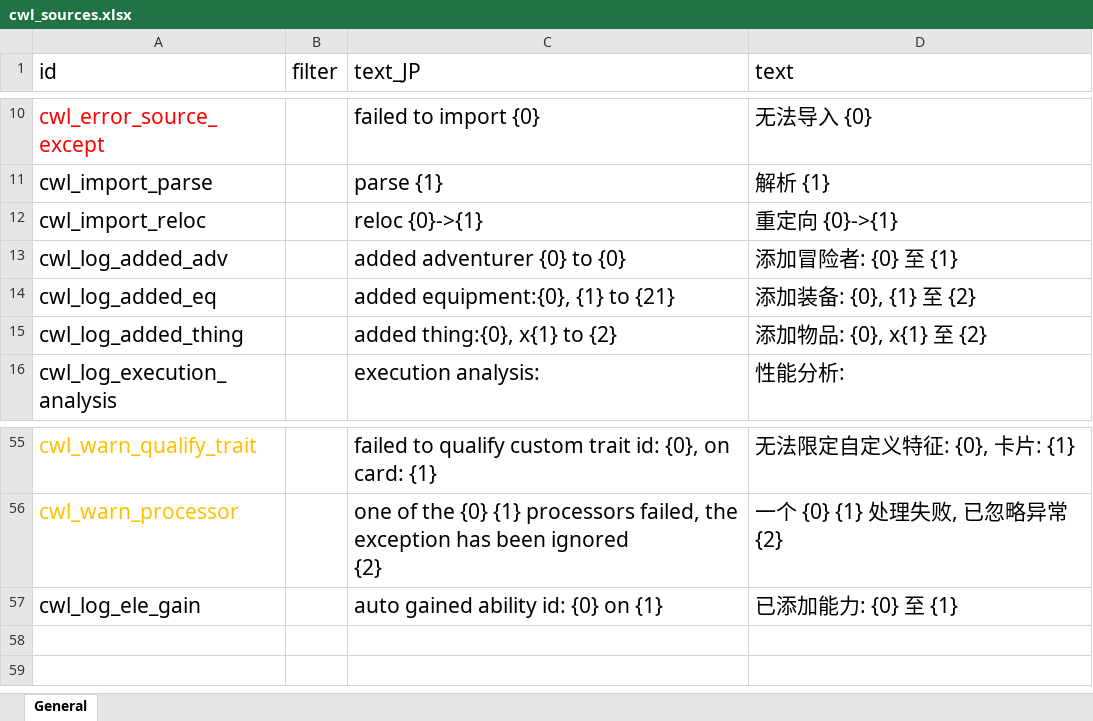
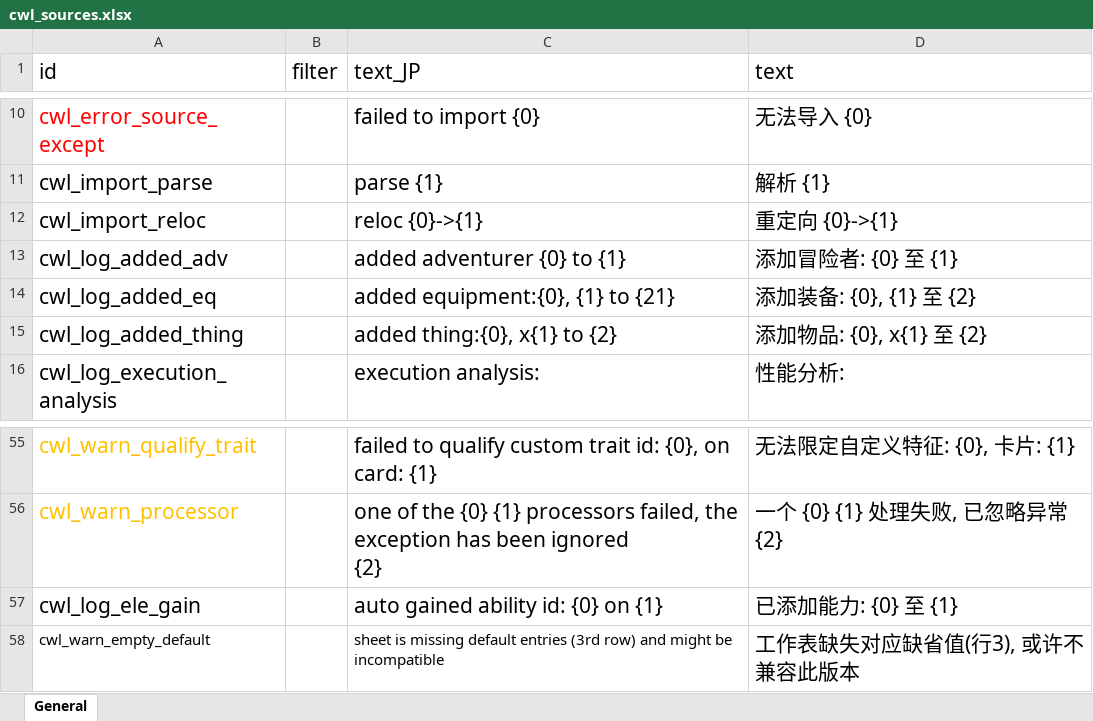
Before and after one commit to gottyduke/Elin.Plugins, an Excel workbook: CustomWhateverLoader/LangMod/CN/cwl_sources.xlsx, sheet General, drawn as a sheet; only a part is shown, gaps mark what is left out; values as stored, in another font and other column widths than the file's, no borders; the diff names each change by its address in the sheet, - before the commit and + after, or states it on an @@ line.

Commit message:
i18n(CWL): update loc entries

```diff
--- a/CustomWhateverLoader/LangMod/CN/cwl_sources.xlsx (sheet General)
+++ b/CustomWhateverLoader/LangMod/CN/cwl_sources.xlsx (sheet General)
-C13 (text_JP): added adventurer {0} to {0}
+C13 (text_JP): added adventurer {0} to {1}
+row 58: cwl_warn_empty_default |  | sheet is missing default entries (3rd row) and might be incompatible | 工作表缺失对应缺省值(行3), 或许不兼容此版本
```
Also changed, not shown: CustomWhateverLoader/LangMod/EN/cwl_sources.xlsx, CustomWhateverLoader/LangMod/ZHTW/cwl_sources.xlsx.
